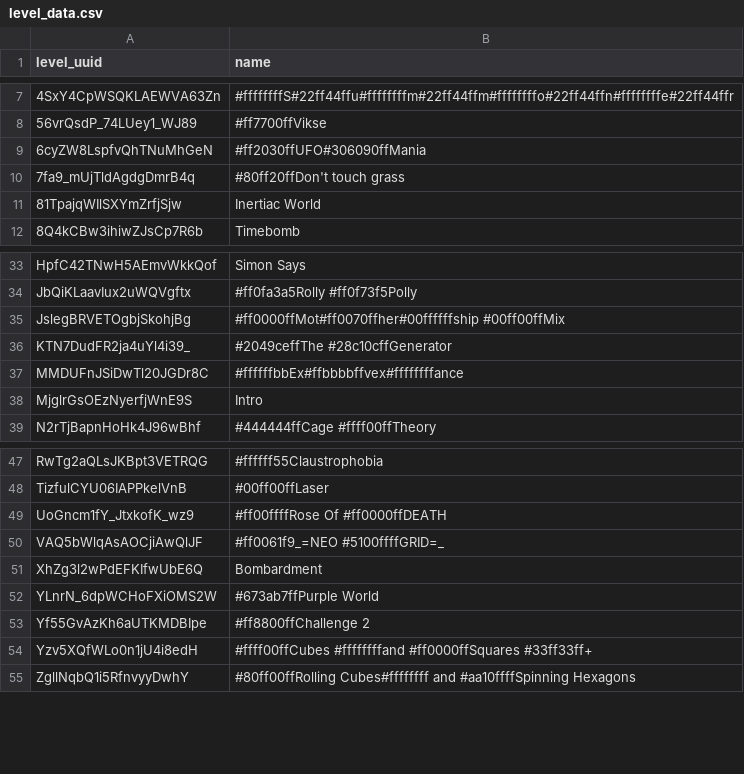
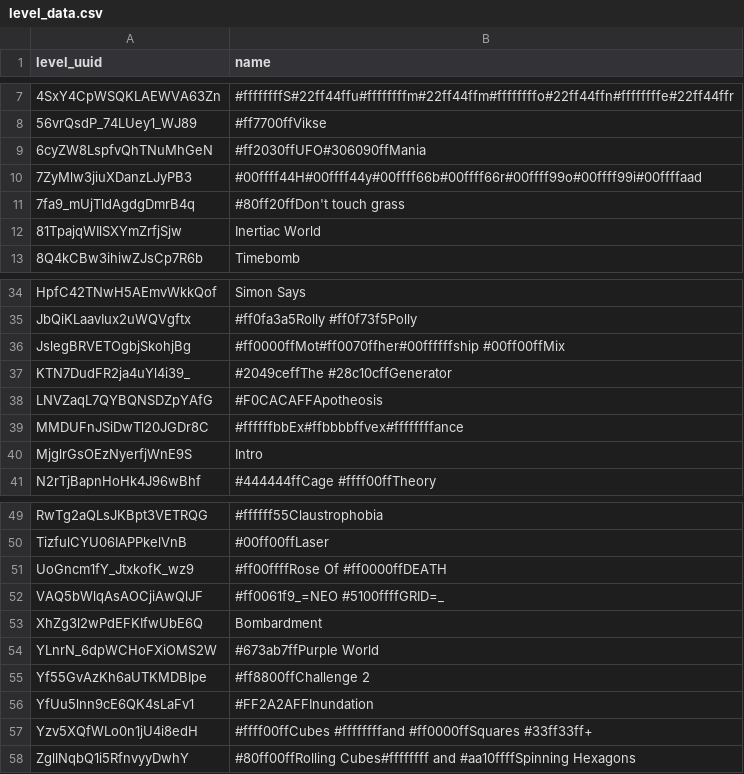
Before and after one commit to pewpewlive/ppl-data, a CSV file: level_data.csv, drawn as a sheet; only a part is shown, gaps mark what is left out; the diff covers the shown part only.

```diff
--- a/level_data.csv
+++ b/level_data.csv
@@ -9,2 +9,3 @@ level_uuid,name
 6cyZW8LspfvQhTNuMhGeN,#ff2030ffUFO#306090ffMania
+7ZyMlw3jiuXDanzLJyPB3,#00ffff44H#00ffff44y#00ffff66b#00ffff66r#00ffff99o#00ffff99i#00ffffaad
 7fa9_mUjTldAgdgDmrB4q,#80ff20ffDon't touch grass
@@ -36,2 +37,3 @@ JslegBRVETOgbjSkohjBg,#ff0000ffMot#ff0070ffher#00ffffffship #00ff00ffMix
 KTN7DudFR2ja4uYl4i39_,#2049ceffThe #28c10cffGenerator
+LNVZaqL7QYBQNSDZpYAfG,#F0CACAFFApotheosis
 MMDUFnJSiDwTl20JGDr8C,#ffffffbbEx#ffbbbbffvex#ffffffffance
@@ -53,2 +55,3 @@ YLnrN_6dpWCHoFXiOMS2W,#673ab7ffPurple World
 Yf55GvAzKh6aUTKMDBIpe,#ff8800ffChallenge 2
+YfUu5lnn9cE6QK4sLaFv1,#FF2A2AFFInundation
 Yzv5XQfWLo0n1jU4i8edH,#ffff00ffCubes #ffffffffand #ff0000ffSquares #33ff33ff+
```
Also changed, not shown: 1 added row and 9 edited cells elsewhere in this file, 2 other files.
